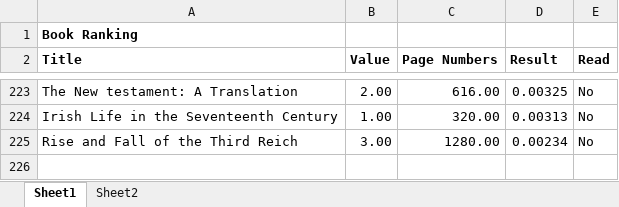
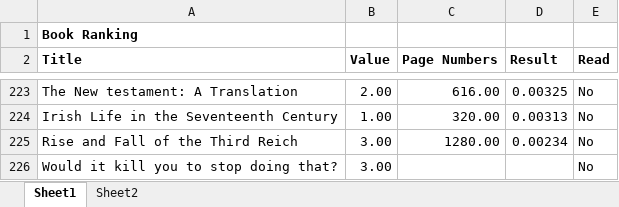
Before and after one commit to madickinson/Books-Read, an Excel workbook: Book Ranking.xlsx, sheet Sheet1, drawn as a sheet; only a part is shown, gaps mark what is left out; values as stored, in another font and other column widths than the file's, no borders; the diff names each change by its address in the sheet, - before the commit and + after, or states it on an @@ line.

```diff
--- a/Book Ranking.xlsx (sheet Sheet1)
+++ b/Book Ranking.xlsx (sheet Sheet1)
+row 226: Would it kill you to stop doing that? | 3.00 |  |  | No
```
